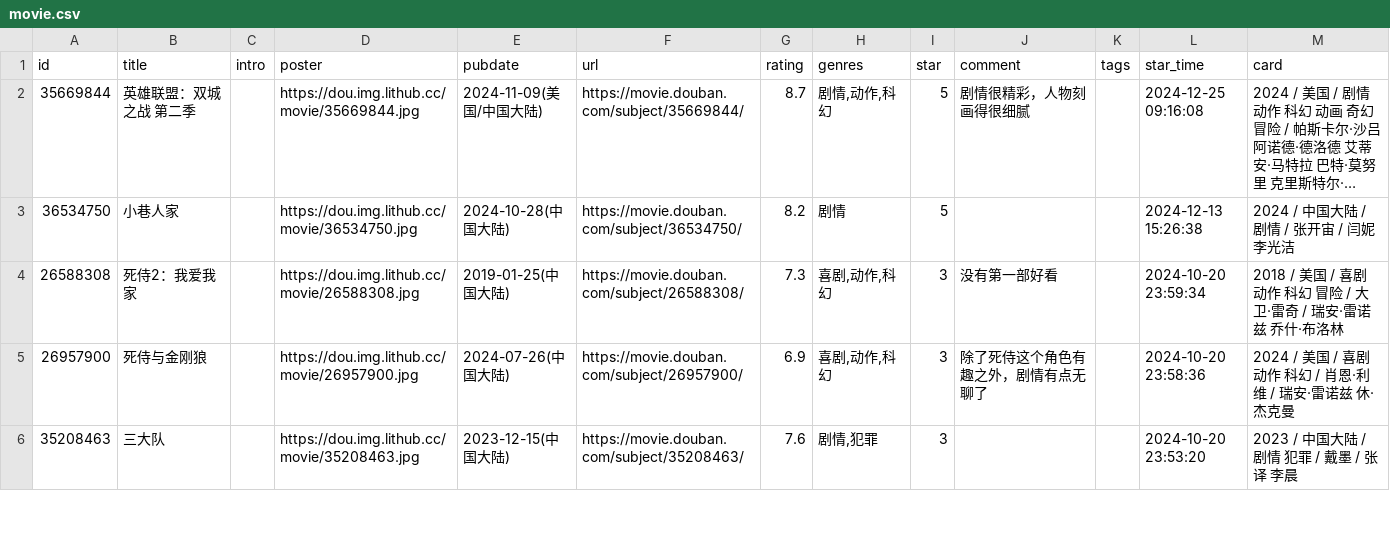
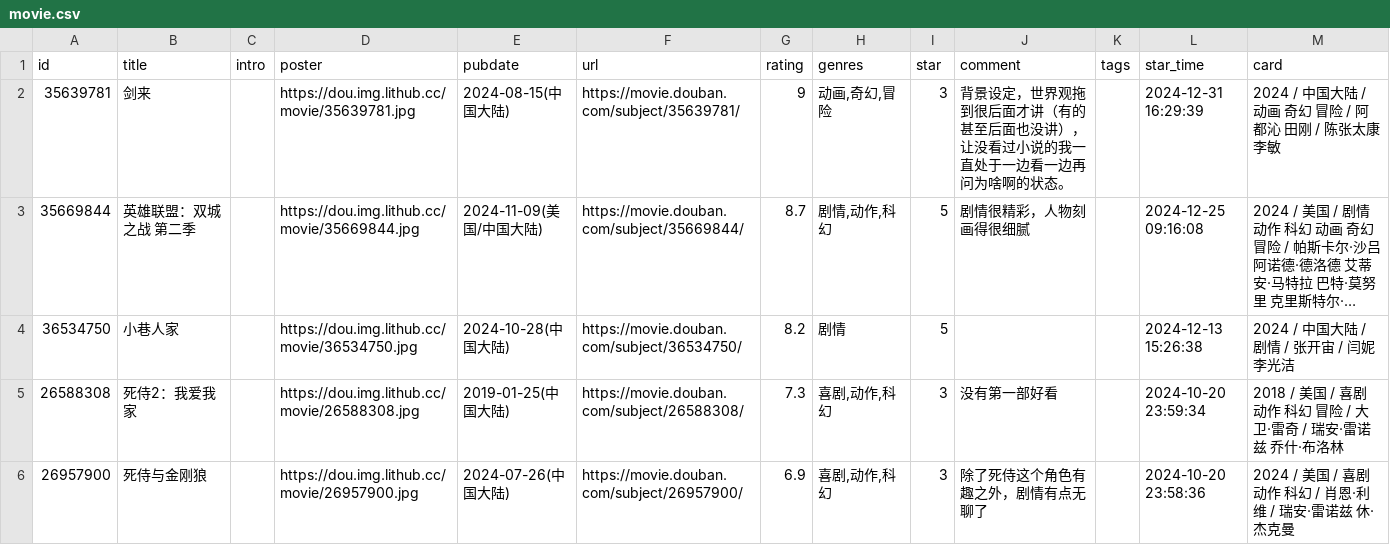
Before and after one commit to ningonone/ningonone.github.io, a CSV file: assets/movie.csv, drawn as a sheet; only a part is shown; the shorter side is filled out with more unchanged rows; long unchanged cells end in …; the diff names each change by its address in the sheet, - before the commit and + after, or states it on an @@ line.

Commit message:
chore: update douban data

```diff
--- a/assets/movie.csv
+++ b/assets/movie.csv
+row 2: 35639781 | 剑来 |  | https://dou.img.lithub.cc/movie/35639781.jpg | 2024-08-15(中国大陆) | https://movie.douban.com/subject/35639781/ | 9 | 动画,奇幻,冒险 | 3 | 背景设定，世界观拖到很后面才讲（有的甚至后面也没讲），让没看过小说的我一直处于一边看一边再问为啥啊的状态。 |  | 2024-12-31 16:29:39 | 2024 / 中国大陆 / 动画 奇幻 冒险 / 阿都沁 田刚 / 陈张太康 李敏
```
